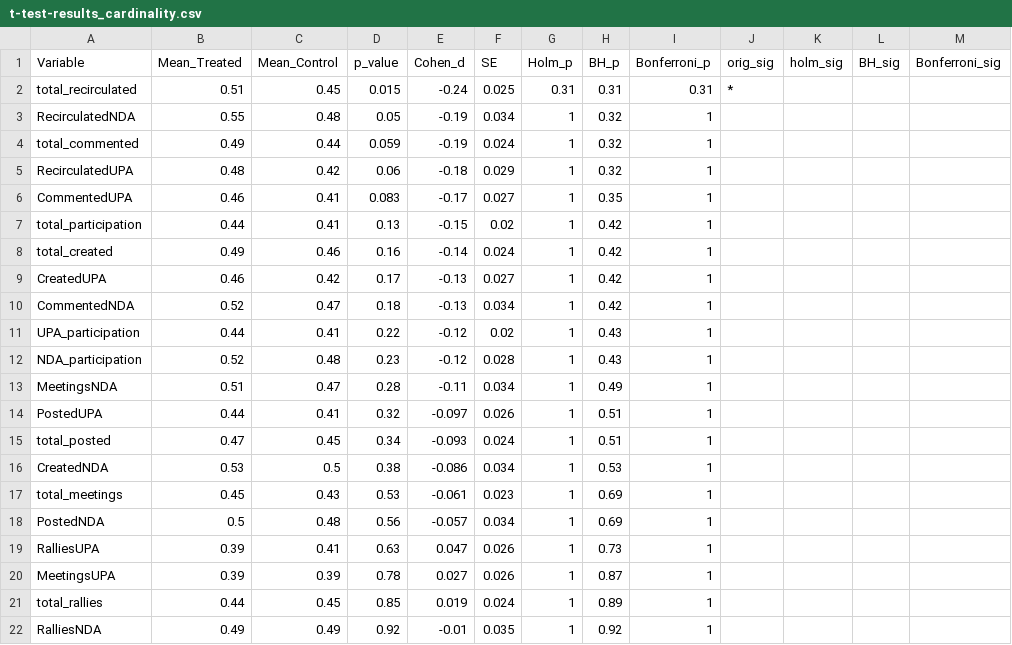
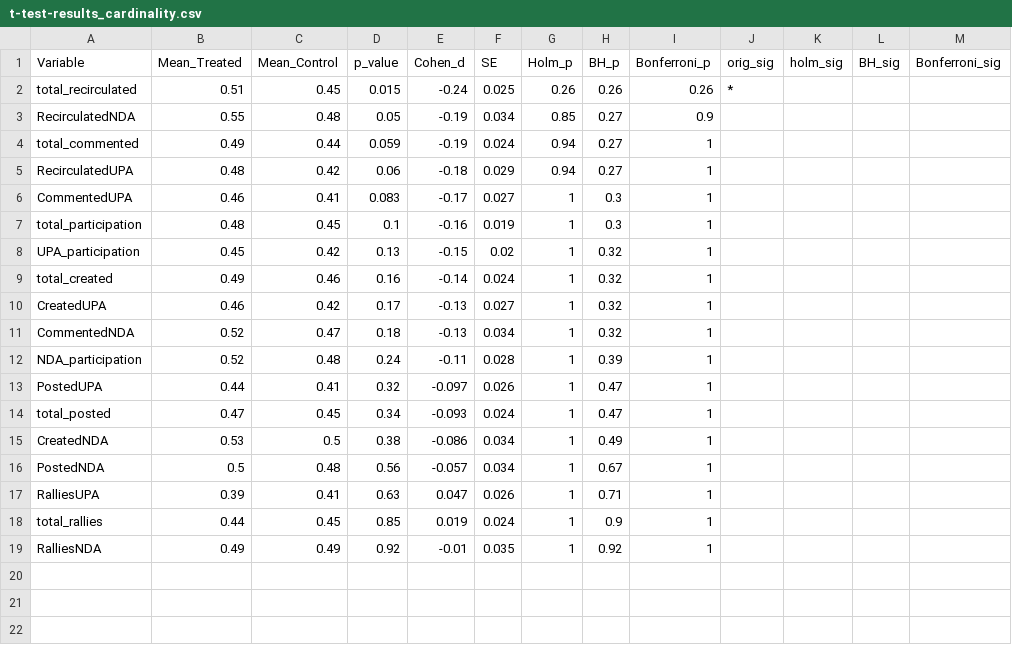
Before and after one commit to wrahool/bihar-elections, a CSV file: model output/t-test-results_cardinality.csv, drawn as a sheet.

Commit message:
redid analysis excluding offline variables

```diff
--- a/model output/t-test-results_cardinality.csv
+++ b/model output/t-test-results_cardinality.csv
@@ -1,22 +1,19 @@
 Variable,Mean_Treated,Mean_Control,p_value,Cohen_d,SE,Holm_p,BH_p,Bonferroni_p,orig_sig,holm_sig,BH_sig,Bonferroni_sig
-total_recirculated,0.51,0.45,0.015,-0.24,0.025,0.31,0.31,0.31,*,,,
-RecirculatedNDA,0.55,0.48,0.05,-0.19,0.034,1,0.32,1,,,,
-total_commented,0.49,0.44,0.059,-0.19,0.024,1,0.32,1,,,,
-RecirculatedUPA,0.48,0.42,0.06,-0.18,0.029,1,0.32,1,,,,
-CommentedUPA,0.46,0.41,0.083,-0.17,0.027,1,0.35,1,,,,
-total_participation,0.44,0.41,0.13,-0.15,0.02,1,0.42,1,,,,
-total_created,0.49,0.46,0.16,-0.14,0.024,1,0.42,1,,,,
-CreatedUPA,0.46,0.42,0.17,-0.13,0.027,1,0.42,1,,,,
-CommentedNDA,0.52,0.47,0.18,-0.13,0.034,1,0.42,1,,,,
-UPA_participation,0.44,0.41,0.22,-0.12,0.02,1,0.43,1,,,,
-NDA_participation,0.52,0.48,0.23,-0.12,0.028,1,0.43,1,,,,
-MeetingsNDA,0.51,0.47,0.28,-0.11,0.034,1,0.49,1,,,,
-PostedUPA,0.44,0.41,0.32,-0.097,0.026,1,0.51,1,,,,
-total_posted,0.47,0.45,0.34,-0.093,0.024,1,0.51,1,,,,
-CreatedNDA,0.53,0.5,0.38,-0.086,0.034,1,0.53,1,,,,
-total_meetings,0.45,0.43,0.53,-0.061,0.023,1,0.69,1,,,,
-PostedNDA,0.5,0.48,0.56,-0.057,0.034,1,0.69,1,,,,
-RalliesUPA,0.39,0.41,0.63,0.047,0.026,1,0.73,1,,,,
-MeetingsUPA,0.39,0.39,0.78,0.027,0.026,1,0.87,1,,,,
-total_rallies,0.44,0.45,0.85,0.019,0.024,1,0.89,1,,,,
+total_recirculated,0.51,0.45,0.015,-0.24,0.025,0.26,0.26,0.26,*,,,
+RecirculatedNDA,0.55,0.48,0.05,-0.19,0.034,0.85,0.27,0.9,,,,
+total_commented,0.49,0.44,0.059,-0.19,0.024,0.94,0.27,1,,,,
+RecirculatedUPA,0.48,0.42,0.06,-0.18,0.029,0.94,0.27,1,,,,
+CommentedUPA,0.46,0.41,0.083,-0.17,0.027,1,0.3,1,,,,
+total_participation,0.48,0.45,0.1,-0.16,0.019,1,0.3,1,,,,
+UPA_participation,0.45,0.42,0.13,-0.15,0.02,1,0.32,1,,,,
+total_created,0.49,0.46,0.16,-0.14,0.024,1,0.32,1,,,,
+CreatedUPA,0.46,0.42,0.17,-0.13,0.027,1,0.32,1,,,,
+CommentedNDA,0.52,0.47,0.18,-0.13,0.034,1,0.32,1,,,,
+NDA_participation,0.52,0.48,0.24,-0.11,0.028,1,0.39,1,,,,
+PostedUPA,0.44,0.41,0.32,-0.097,0.026,1,0.47,1,,,,
+total_posted,0.47,0.45,0.34,-0.093,0.024,1,0.47,1,,,,
+CreatedNDA,0.53,0.5,0.38,-0.086,0.034,1,0.49,1,,,,
+PostedNDA,0.5,0.48,0.56,-0.057,0.034,1,0.67,1,,,,
+RalliesUPA,0.39,0.41,0.63,0.047,0.026,1,0.71,1,,,,
+total_rallies,0.44,0.45,0.85,0.019,0.024,1,0.9,1,,,,
 RalliesNDA,0.49,0.49,0.92,-0.01,0.035,1,0.92,1,,,,
```
Also changed, not shown: 7 other files.
